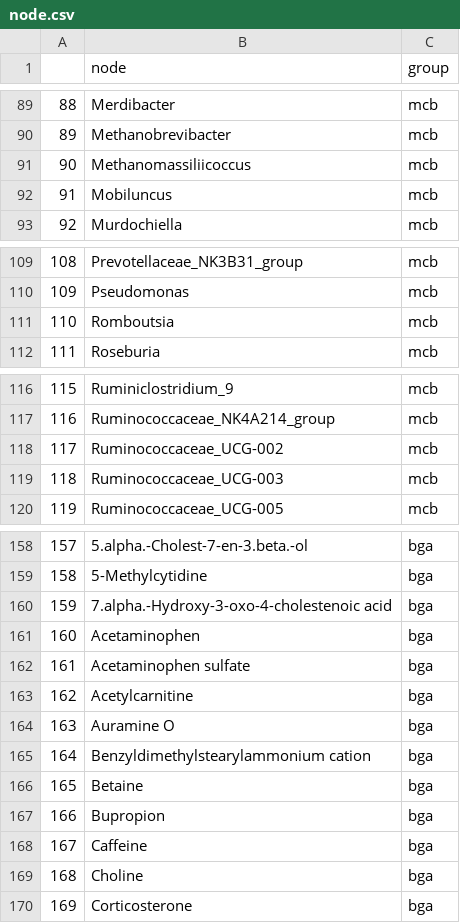
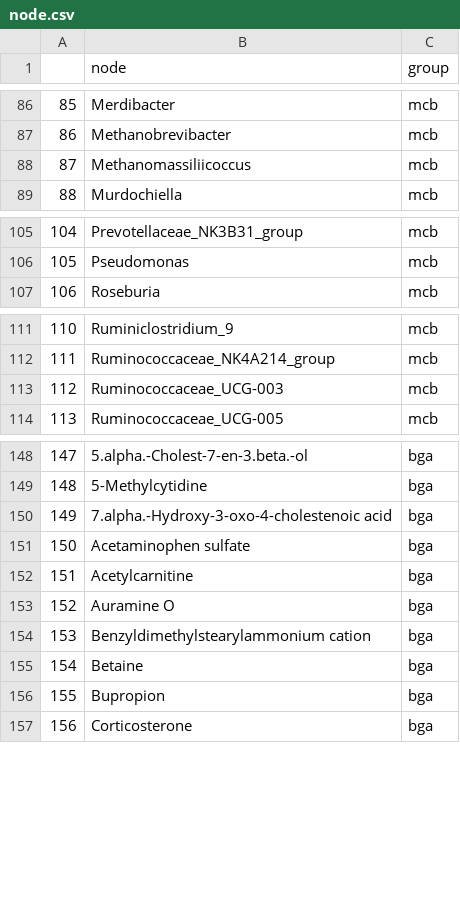
Before and after one commit to zhuchcn/egg_study, a CSV file: mcb/figures/ext/node.csv, drawn as a sheet; only a part is shown, gaps mark what is left out; the diff covers the shown part only; the diff names each change by its address in the sheet, - before the commit and + after, or states it on an @@ line.

```diff
--- a/mcb/figures/ext/node.csv
+++ b/mcb/figures/ext/node.csv
@@ column A renumbered from row 65 down @@
-row 92: 91 | Mobiluncus | mcb
-row 111: 110 | Romboutsia | mcb
-row 118: 117 | Ruminococcaceae_UCG-002 | mcb
-row 161: 160 | Acetaminophen | bga
-row 168: 167 | Caffeine | bga
-row 169: 168 | Choline | bga
```
Also changed, not shown: 8 removed rows elsewhere in this file, 7 other files.
